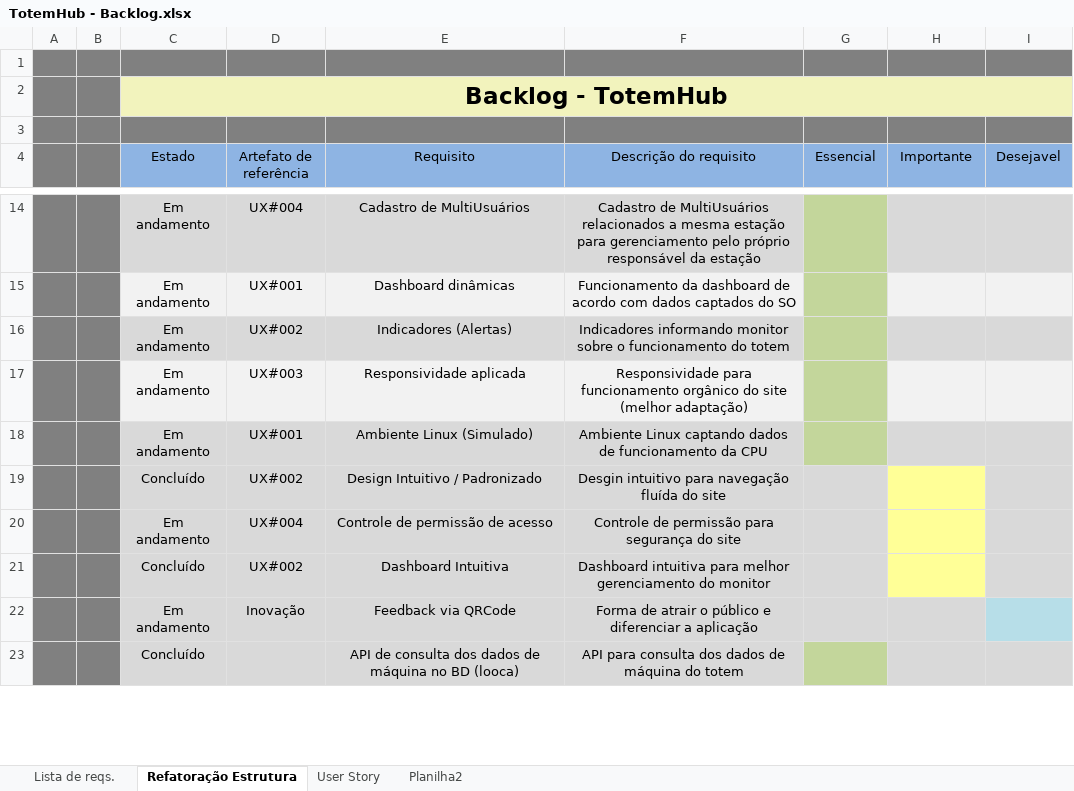
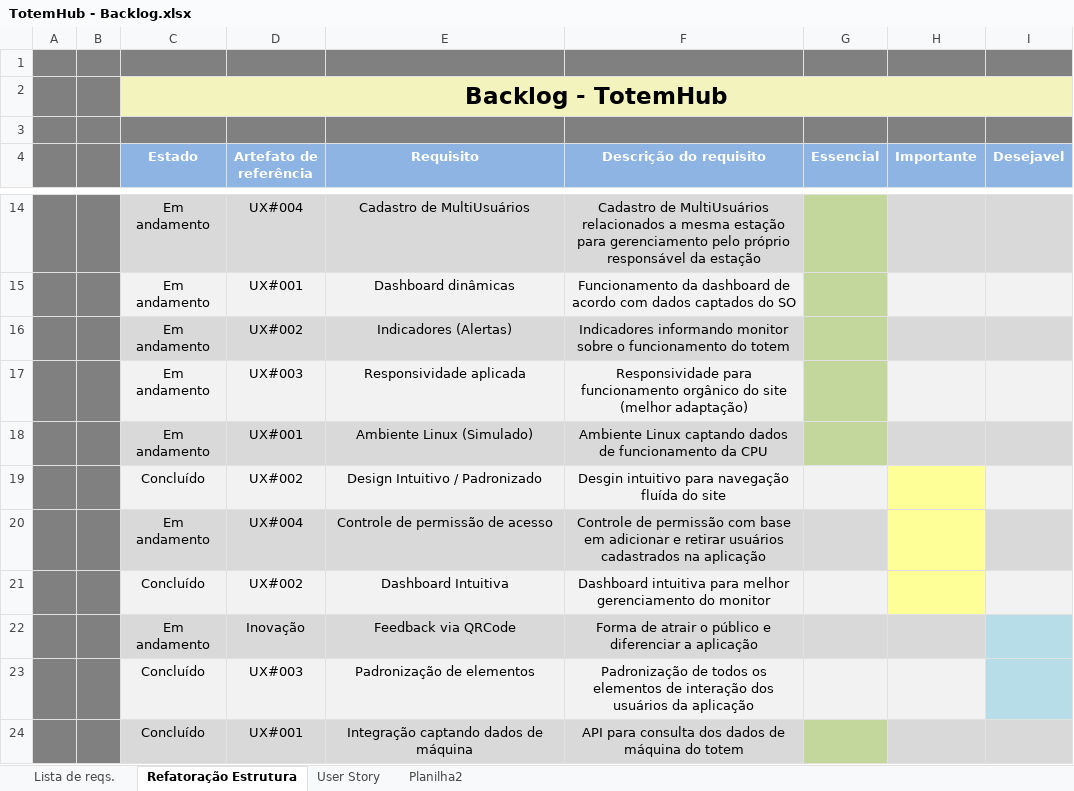
Before and after one commit to jorgeleao123/Bandtec_2_Semestre_PI, an Excel workbook: Documentação/TotemHub - Backlog.xlsx, sheet Refatoração Estrutura, drawn as a sheet; only a part is shown, gaps mark what is left out; values as stored, in another font and other column widths than the file's, no borders; table styles not drawn; addresses are those after the commit; the diff covers the shown part only; the diff names each change by its address in the sheet, - before the commit and + after, or states it on an @@ line.

Commit message:
atualizando documentação e backlog do projeto

```diff
--- a/Documentação/TotemHub - Backlog.xlsx (sheet Refatoração Estrutura)
+++ b/Documentação/TotemHub - Backlog.xlsx (sheet Refatoração Estrutura)
@@ C4:I4 bold: off → on, text colour: black → #FFFFFF @@
-C19:G19 fill: #D9D9D9
+C19:G19 fill: #F2F2F2
-I19 fill: #D9D9D9
+I19 fill: #F2F2F2
-F20 (Descrição do requisito): …de permissão para segurança do site
+F20 (Descrição do requisito): …de permissão com base em adicionar e retirar usuários cadastrados na aplicação
-C21:G21 fill: #D9D9D9
+C21:G21 fill: #F2F2F2
-I21 fill: #D9D9D9
+I21 fill: #F2F2F2
+row 23:  |  | Concluído | UX#003 | Padronização de elementos | Padronização de todos os elementos de interação dos usuários da aplicação
-D24 (Artefato de referência): (empty)
+D24 (Artefato de referência): UX#001
-E24 (Requisito): API de consulta dos dados de máquina no BD (looca)
+E24 (Requisito): Integração captando dados de máquina
```
Also changed, not shown: 1 added row, 6 edited cells and cell formats elsewhere in this sheet, 1 other file.
